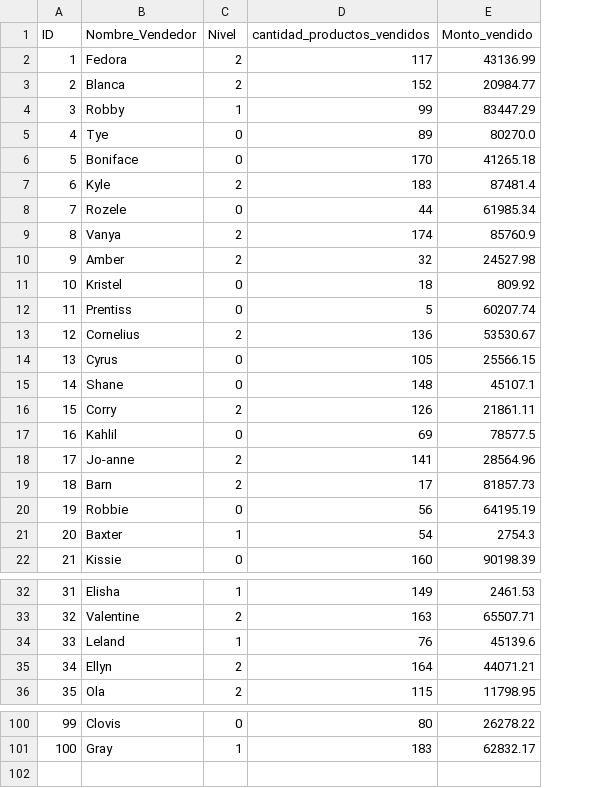
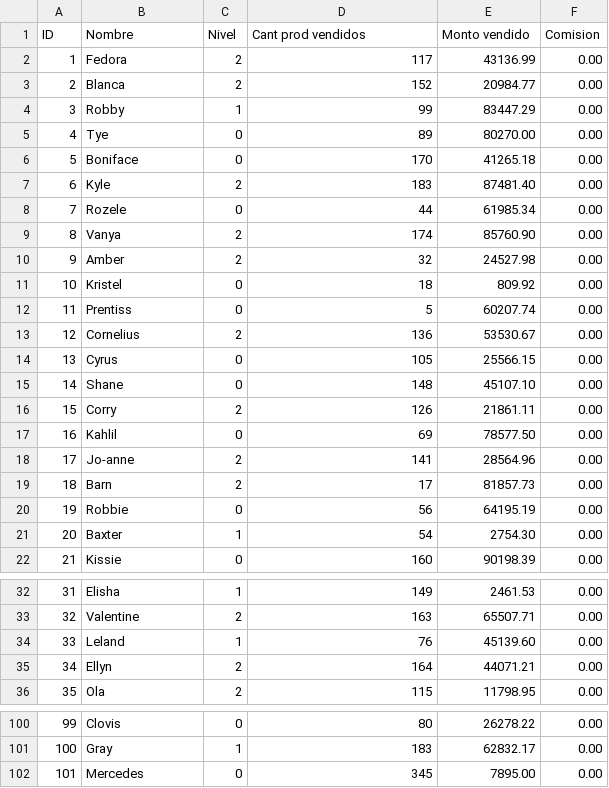
Before and after one commit to mercedesguerrero/Labo1-C, a CSV file: Venta-Comision/DATA.csv, drawn as a sheet; only a part is shown, gaps mark what is left out; the diff covers the shown part only; the diff names each change by its address in the sheet, - before the commit and + after, or states it on an @@ line.

Commit message:
Alta vendedor

```diff
--- a/Venta-Comision/DATA.csv
+++ b/Venta-Comision/DATA.csv
+column F (Comision), rows 2-22: all 0.00; rows 32-36: all 0.00; rows 100-101: 0.00 | 0.00
-B1: Nombre_Vendedor
+B1: Nombre
-D1: cantidad_productos_vendidos
+D1: Cant prod vendidos
-E1: Monto_vendido
+E1: Monto vendido
-E5 (Monto vendido): 80270.0
+E5 (Monto vendido): 80270.00
-E7 (Monto vendido): 87481.4
+E7 (Monto vendido): 87481.40
-E9 (Monto vendido): 85760.9
+E9 (Monto vendido): 85760.90
-E15 (Monto vendido): 45107.1
+E15 (Monto vendido): 45107.10
-E17 (Monto vendido): 78577.5
+E17 (Monto vendido): 78577.50
-E21 (Monto vendido): 2754.3
+E21 (Monto vendido): 2754.30
-E34 (Monto vendido): 45139.6
+E34 (Monto vendido): 45139.60
+row 102: 101 | Mercedes | 0 | 345 | 7895.00 | 0.00
```
Also changed, not shown: 8 edited cells elsewhere in this file, Venta-Comision/EXPERTOS.csv, 8 other files.
